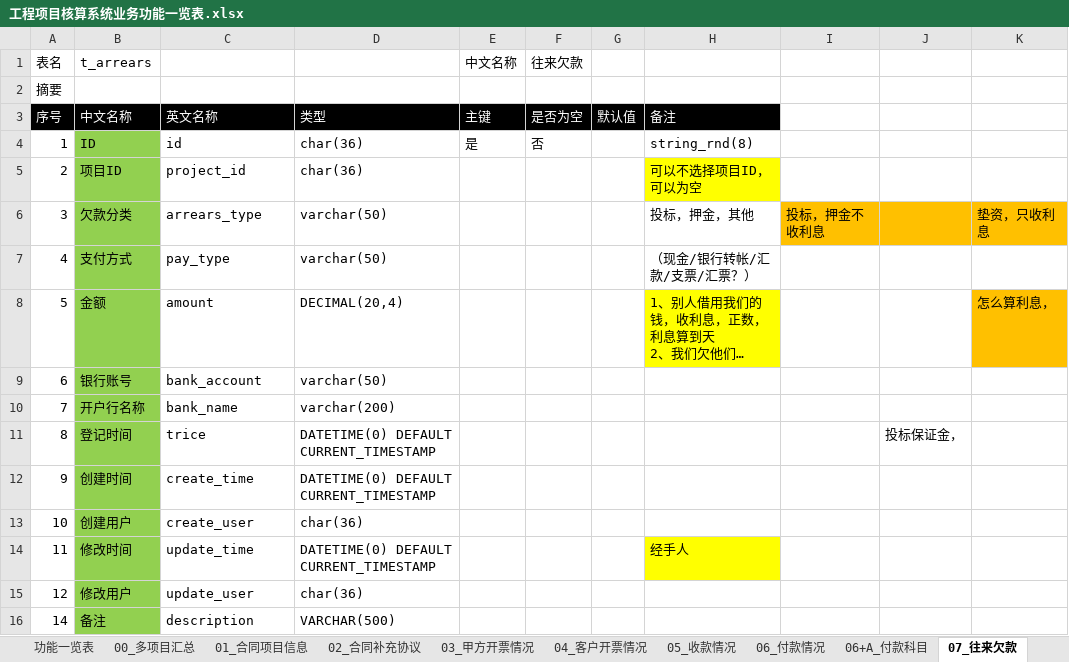
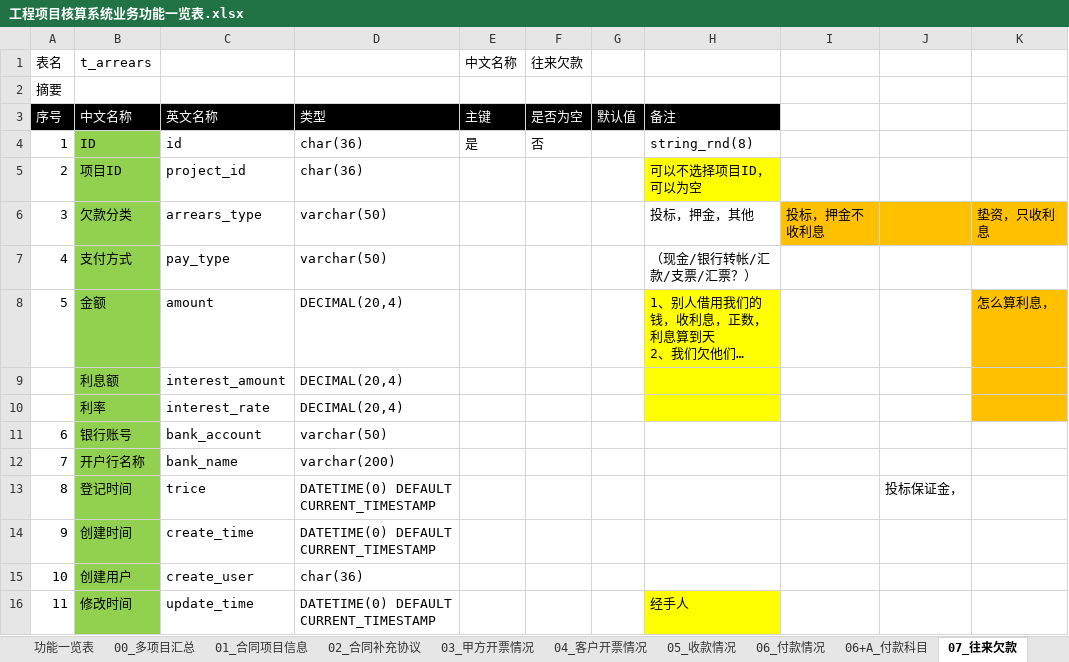
Before and after one commit to hply2014/hply, an Excel workbook: 04_设计文档/工程项目核算系统业务功能一览表.xlsx, sheet 07_往来欠款, drawn as a sheet; only a part is shown; the shorter side is filled out with more unchanged rows; long unchanged cells end in …; values as stored, in another font and other column widths than the file's, no borders; the diff names each change by its address in the sheet, - before the commit and + after, or states it on an @@ line.

```diff
--- a/04_设计文档/工程项目核算系统业务功能一览表.xlsx (sheet 07_往来欠款)
+++ b/04_设计文档/工程项目核算系统业务功能一览表.xlsx (sheet 07_往来欠款)
+row 9:  | 利息额 | interest_amount | DECIMAL(20,4)
+row 10:  | 利率 | interest_rate | DECIMAL(20,4)
```
Also changed, not shown: sheet 00_多项目汇总, sheet Sheet1, sheet 02_合同补充协议, 04_设计文档/all_field_new.xlsx, 2 other files.
